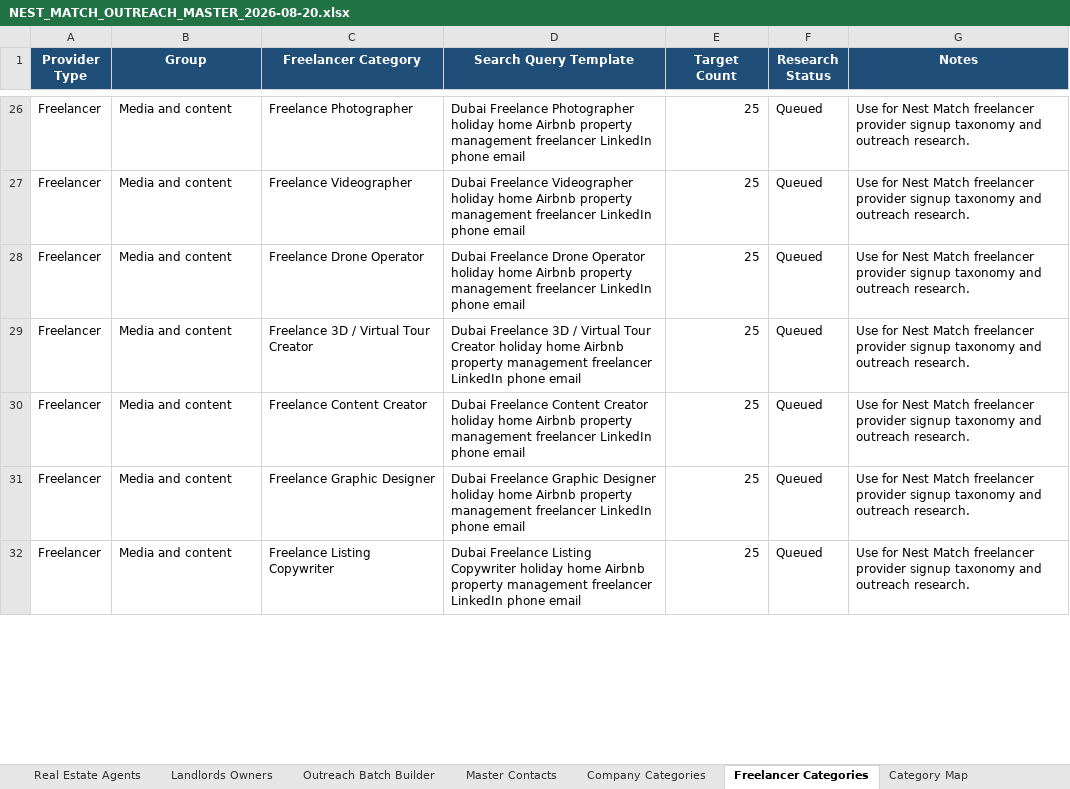
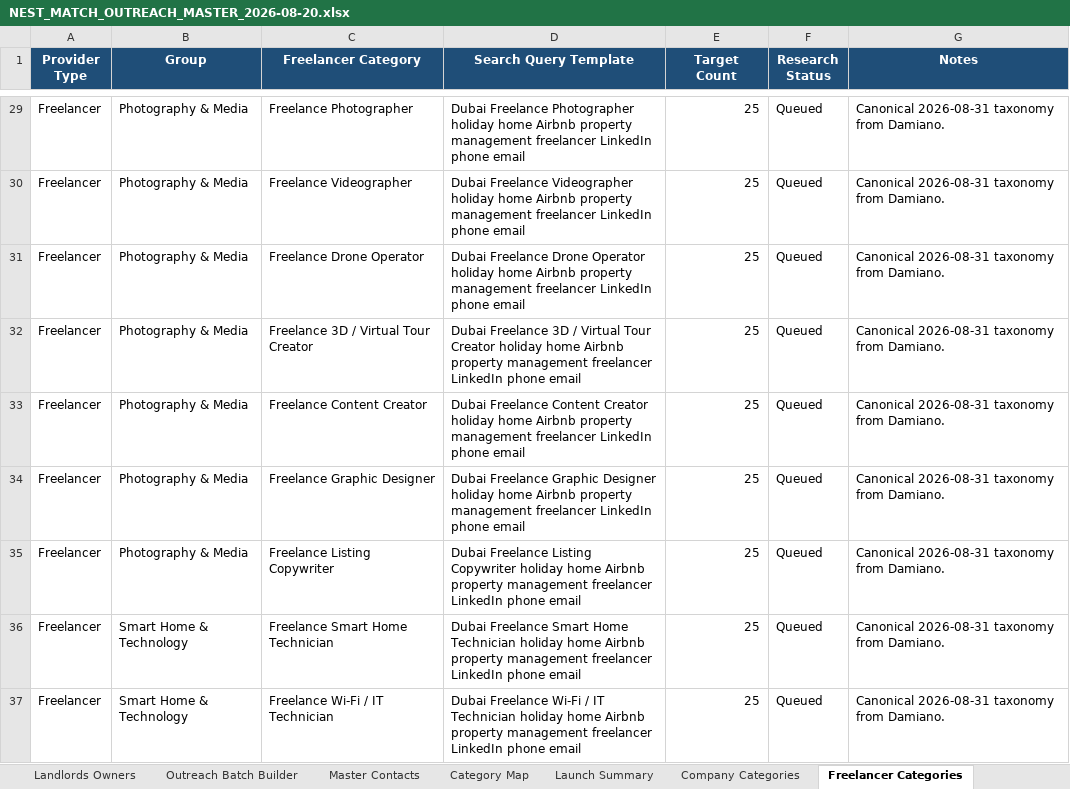
Before and after one commit to luxoasisadvisoryservices-oss/control-tower, an Excel workbook: docs/NEST_MATCH_OUTREACH_MASTER_2026-08-20.xlsx, sheet Freelancer Categories, drawn as a sheet; only a part is shown, gaps mark what is left out; values as stored, in another font and other column widths than the file's, no borders; addresses are those after the commit; the diff covers the shown part only; the diff names each change by its address in the sheet, - before the commit and + after, or states it on an @@ line.

```diff
--- a/docs/NEST_MATCH_OUTREACH_MASTER_2026-08-20.xlsx (sheet Freelancer Categories)
+++ b/docs/NEST_MATCH_OUTREACH_MASTER_2026-08-20.xlsx (sheet Freelancer Categories)
@@ sheet tab order changed: Landlords Owners | Outreach Batch Builder | Master Contacts | Category Map | Launch Summary | Company Categories | Freelancer Categories @@
-B29:B35 (Group): Media and content
+B29:B35 (Group): Photography & Media
-G29:G35 (Notes): Use for Nest Match freelancer provider signup taxonomy and outreach research.
+G29:G35 (Notes): Canonical 2026-08-31 taxonomy from Damiano.
+row 36: Freelancer | Smart Home & Technology | Freelance Smart Home Technician | Dubai Freelance Smart Home Technician holiday home Airbnb property management freelancer LinkedIn phone email | 25 | Queued | Canonical 2026-08-31 taxonomy from Damiano.
+row 37: Freelancer | Smart Home & Technology | Freelance Wi-Fi / IT Technician | Dubai Freelance Wi-Fi / IT Technician holiday home Airbnb property management freelancer LinkedIn phone email | 25 | Queued | Canonical 2026-08-31 taxonomy from Damiano.
```
Also changed, not shown: 45 added rows, 9 removed rows and 67 edited cells elsewhere in this sheet, sheet Research Queue, sheet Company Categories, sheet Dashboard, 4 other files.
